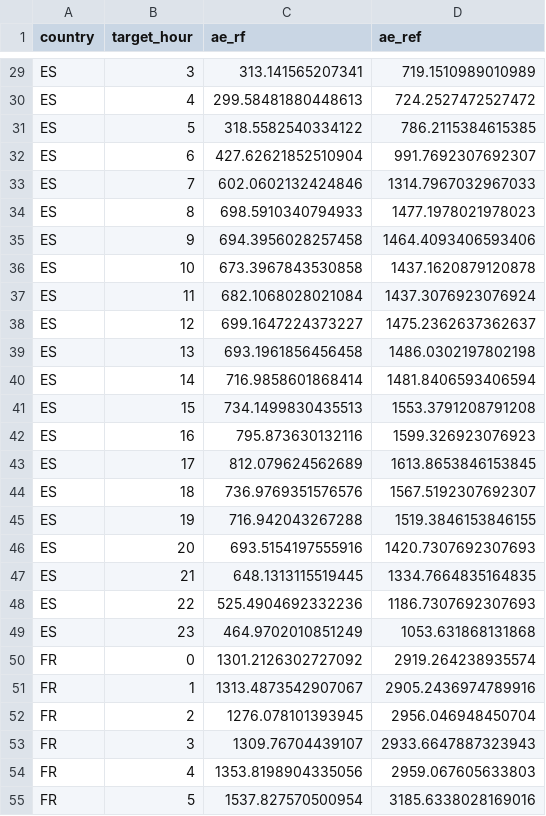
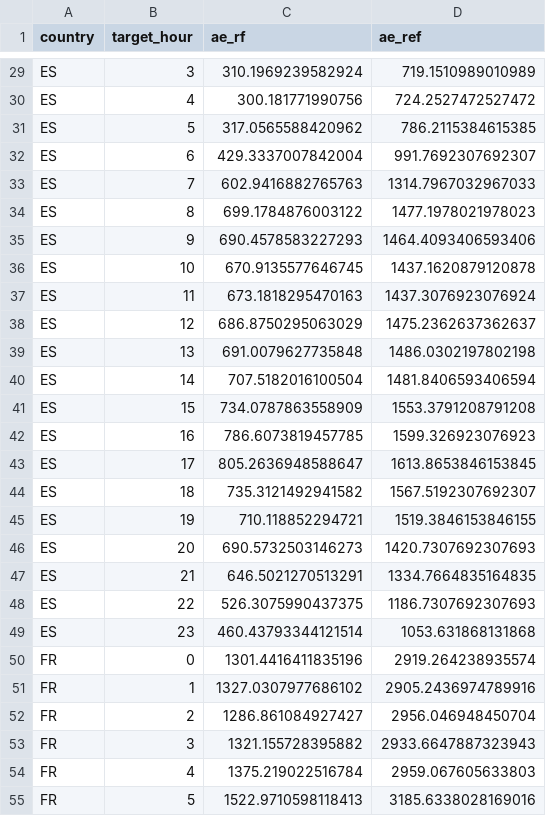
Before and after one commit to jorge-mardones-data/electricity-demand-forecasting, a CSV file: results/test_error_by_hour.csv, drawn as a sheet; only a part is shown, gaps mark what is left out; the diff covers the shown part only; the diff names each change by its address in the sheet, - before the commit and + after, or states it on an @@ line.

```diff
--- a/results/test_error_by_hour.csv
+++ b/results/test_error_by_hour.csv
-C29 (ae_rf): 313.141565207341
+C29 (ae_rf): 310.1969239582924
-C30 (ae_rf): 299.58481880448613
+C30 (ae_rf): 300.181771990756
-C31 (ae_rf): 318.5582540334122
+C31 (ae_rf): 317.0565588420962
-C32 (ae_rf): 427.62621852510904
+C32 (ae_rf): 429.3337007842004
-C33 (ae_rf): 602.0602132424846
+C33 (ae_rf): 602.9416882765763
-C34 (ae_rf): 698.5910340794933
+C34 (ae_rf): 699.1784876003122
-C35 (ae_rf): 694.3956028257458
+C35 (ae_rf): 690.4578583227293
-C36 (ae_rf): 673.3967843530858
+C36 (ae_rf): 670.9135577646745
-C37 (ae_rf): 682.1068028021084
+C37 (ae_rf): 673.1818295470163
-C38 (ae_rf): 699.1647224373227
+C38 (ae_rf): 686.8750295063029
-C39 (ae_rf): 693.1961856456458
+C39 (ae_rf): 691.0079627735848
-C40 (ae_rf): 716.9858601868414
+C40 (ae_rf): 707.5182016100504
-C41 (ae_rf): 734.1499830435513
+C41 (ae_rf): 734.0787863558909
-C42 (ae_rf): 795.873630132116
+C42 (ae_rf): 786.6073819457785
-C43 (ae_rf): 812.079624562689
+C43 (ae_rf): 805.2636948588647
-C44 (ae_rf): 736.9769351576576
+C44 (ae_rf): 735.3121492941582
-C45 (ae_rf): 716.942043267288
+C45 (ae_rf): 710.118852294721
-C46 (ae_rf): 693.5154197555916
+C46 (ae_rf): 690.5732503146273
-C47 (ae_rf): 648.1313115519445
+C47 (ae_rf): 646.5021270513291
-C48 (ae_rf): 525.4904692332236
+C48 (ae_rf): 526.3075990437375
-C49 (ae_rf): 464.9702010851249
+C49 (ae_rf): 460.43793344121514
-C50 (ae_rf): 1301.2126302727092
+C50 (ae_rf): 1301.4416411835196
-C51 (ae_rf): 1313.4873542907067
+C51 (ae_rf): 1327.0307977686102
-C52 (ae_rf): 1276.078101393945
+C52 (ae_rf): 1286.861084927427
-C53 (ae_rf): 1309.76704439107
+C53 (ae_rf): 1321.155728395882
-C54 (ae_rf): 1353.8198904335056
+C54 (ae_rf): 1375.219022516784
-C55 (ae_rf): 1537.827570500954
+C55 (ae_rf): 1522.9710598118413
```
Also changed, not shown: 45 edited cells elsewhere in this file, results/global_comparison.csv, results/sensitivity_results.csv, 26 other files.
